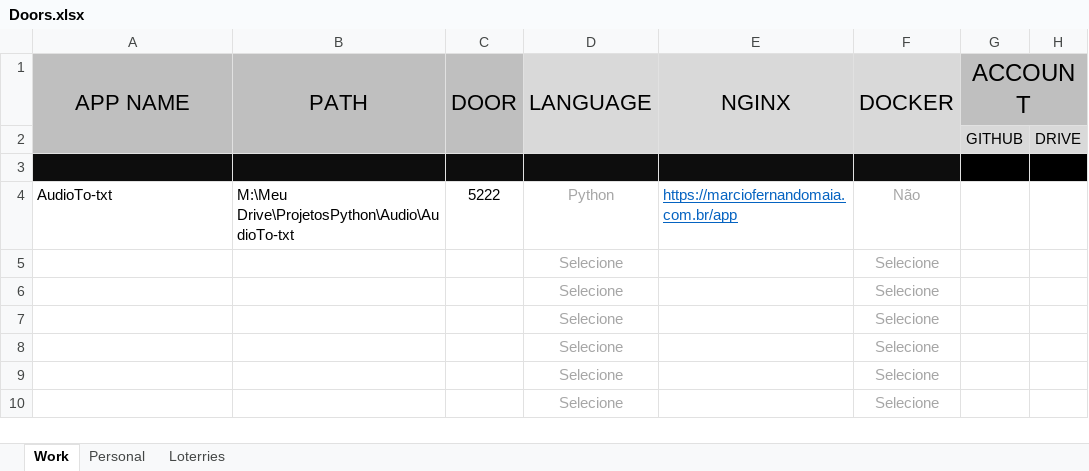
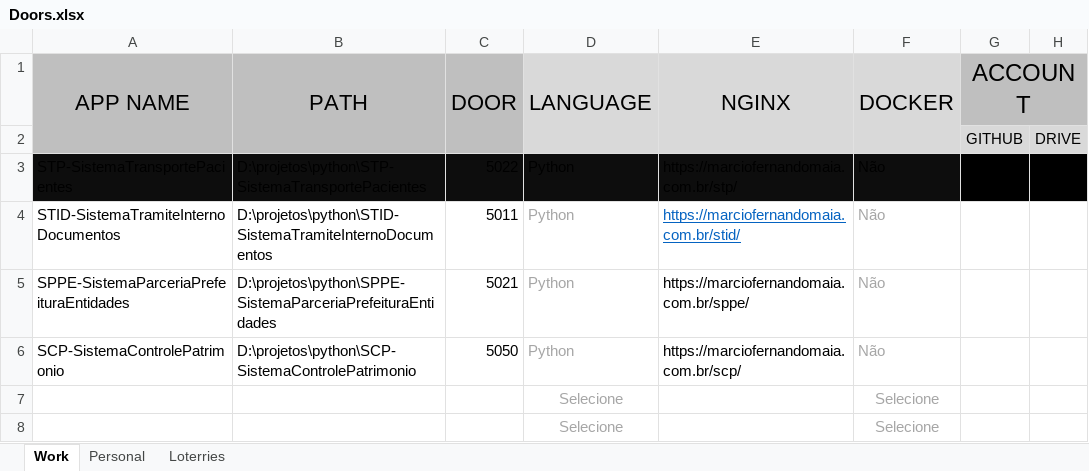
Before and after one commit to projetospyton2025/Doors, an Excel workbook: Doors.xlsx, sheet Work, drawn as a sheet; only a part is shown; the shorter side is filled out with more unchanged rows; values as stored, in another font and other column widths than the file's, no borders; conditional formats not drawn; removed rows and columns are numbered as before the commit, all else as after; the diff names each change by its address in the sheet, - before the commit and + after, or states it on an @@ line.

```diff
--- a/Doors.xlsx (sheet Work)
+++ b/Doors.xlsx (sheet Work)
-H1 fill: #BFBFBF
+H1 fill: none
-A2:C2 fill: #BFBFBF
+A2:C2 fill: none
-D2:F2 fill: #D9D9D9
+D2:F2 fill: none
-row 3: (empty)
+row 3: STP-SistemaTransportePacientes | D:\projetos\python\STP-SistemaTransportePacientes | 5022 | Python | https://marciofernandomaia.com.br/stp/ | Não
-row 4: AudioTo-txt | M:\Meu Drive\ProjetosPython\Audio\AudioTo-txt | 5222 | Python | https://marciofernandomaia.com.br/app | Não
-row 5:  |  |  | Selecione |  | Selecione
-row 6:  |  |  | Selecione |  | Selecione
+row 4: STID-SistemaTramiteInternoDocumentos | D:\projetos\python\STID-SistemaTramiteInternoDocumentos | 5011 | Python | https://marciofernandomaia.com.br/stid/ | Não
+row 5: SPPE-SistemaParceriaPrefeituraEntidades | D:\projetos\python\SPPE-SistemaParceriaPrefeituraEntidades | 5021 | Python | https://marciofernandomaia.com.br/sppe/ | Não
+row 6: SCP-SistemaControlePatrimonio | D:\projetos\python\SCP-SistemaControlePatrimonio | 5050 | Python | https://marciofernandomaia.com.br/scp/ | Não
```
Also changed, not shown: sheet Loterries, sheet Personal, 30 other files.
